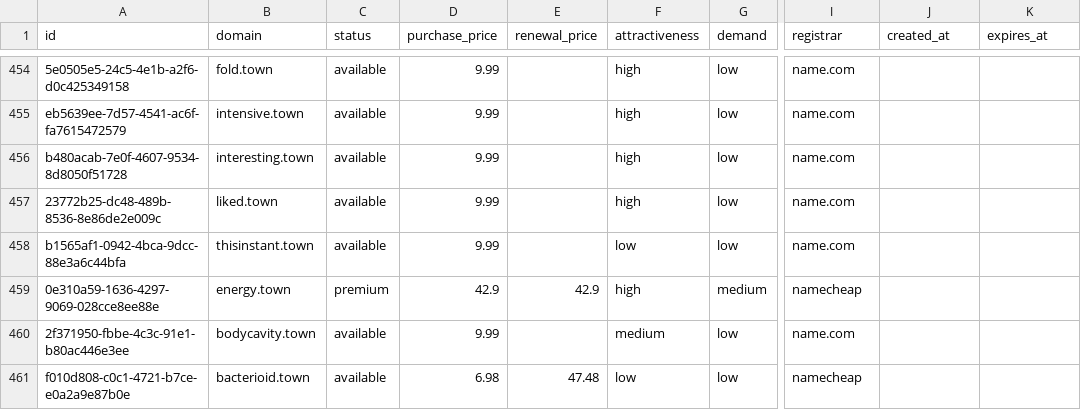
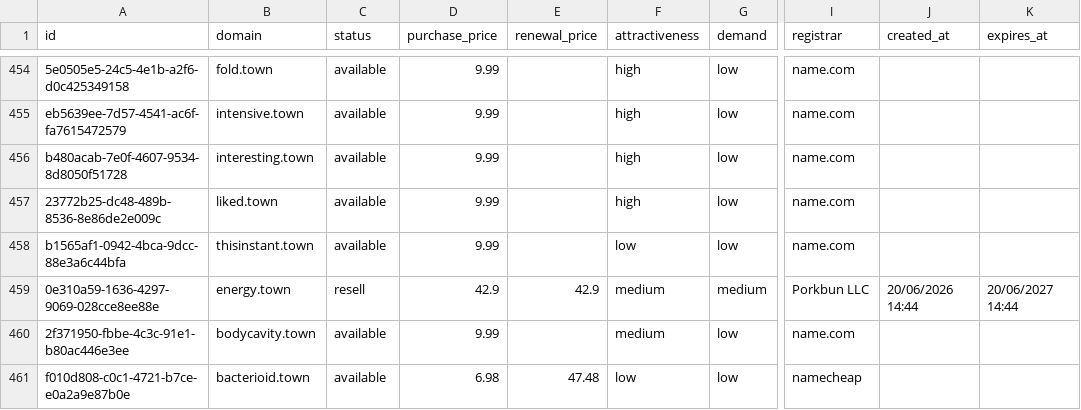
Before and after one commit to UniqueDomains/town-oneword-domains, a CSV file: town.csv, drawn as a sheet; only a part is shown, gaps mark what is left out; the diff names each change by its address in the sheet, - before the commit and + after, or states it on an @@ line.

Commit message:
Domains update

```diff
--- a/town.csv
+++ b/town.csv
-C459 (status): premium
+C459 (status): resell
-F459 (attractiveness): high
+F459 (attractiveness): medium
-I459 (registrar): namecheap
+I459 (registrar): Porkbun LLC
-J459 (created_at): (empty)
+J459 (created_at): 20/06/2026 14:44
-K459 (expires_at): (empty)
+K459 (expires_at): 20/06/2027 14:44
```
Also changed, not shown: 3 other files.
